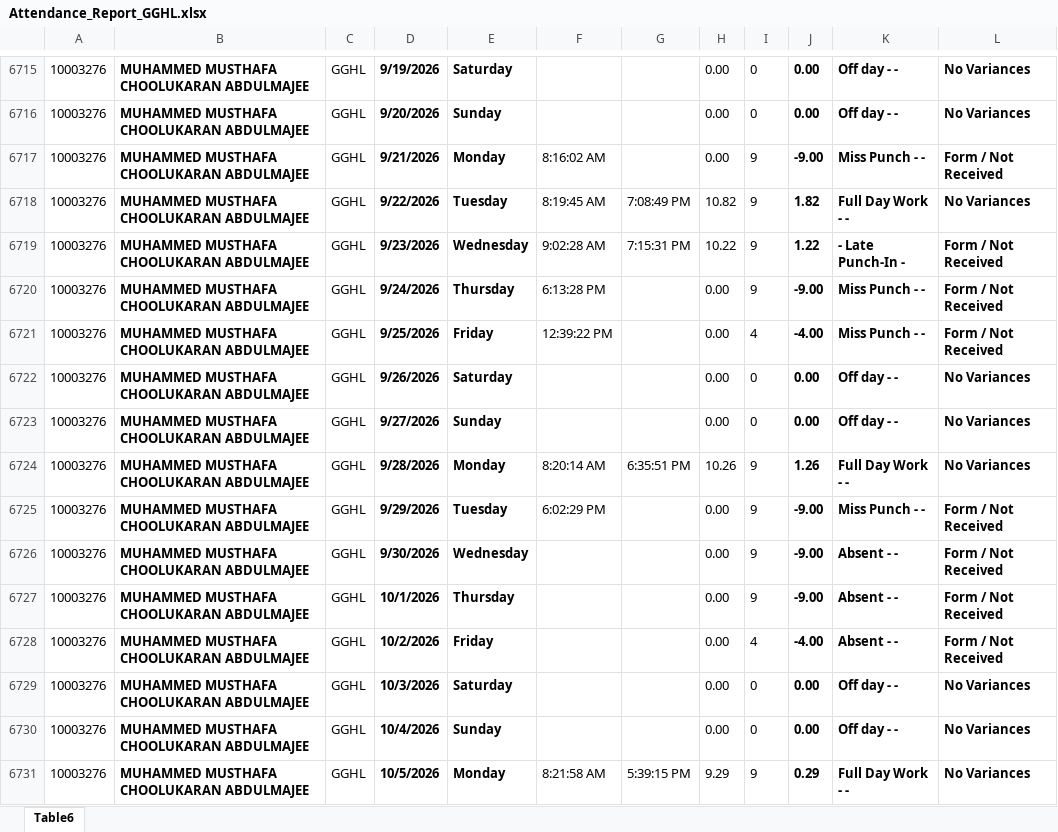
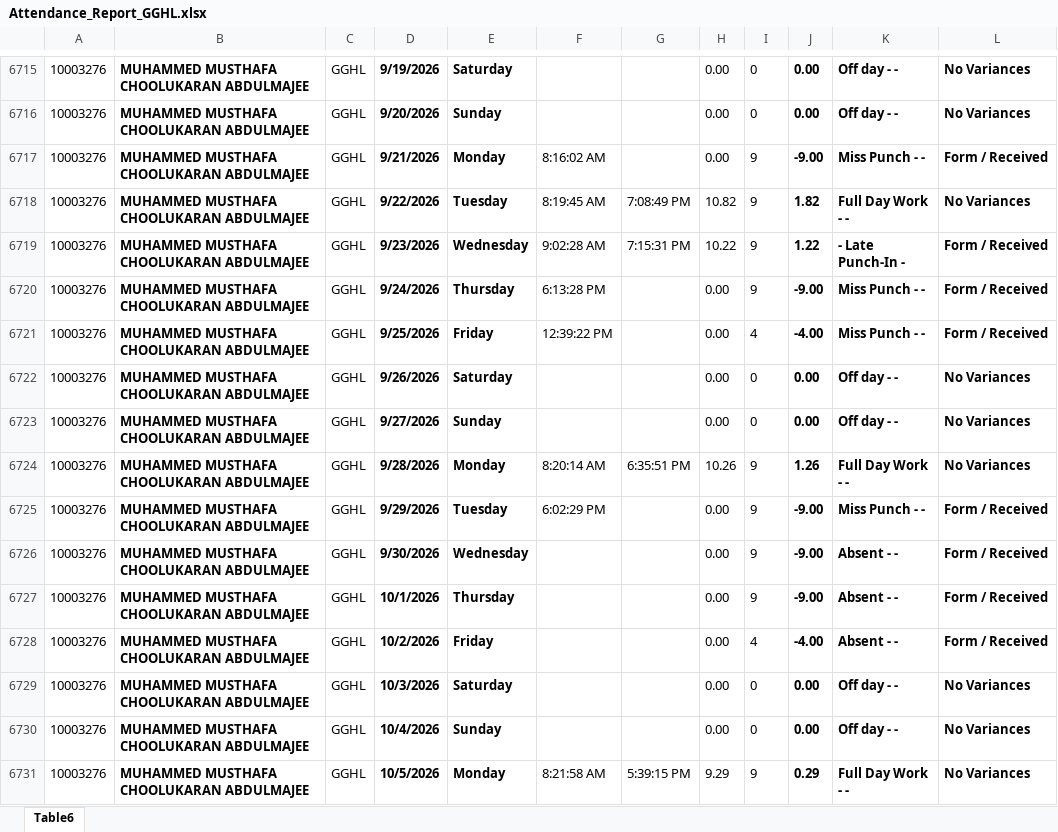
Before and after one commit to p-gghl/attendance, an Excel workbook: Attendance_Report_GGHL.xlsx, sheet Table6, drawn as a sheet; only a part is shown, gaps mark what is left out; values as stored, in another font and other column widths than the file's, no borders; charts and pictures and conditional formats and table styles not drawn; the diff covers the shown part only; the diff names each change by its address in the sheet, - before the commit and + after, or states it on an @@ line.

Commit message:
Add files via upload

```diff
--- a/Attendance_Report_GGHL.xlsx (sheet Table6)
+++ b/Attendance_Report_GGHL.xlsx (sheet Table6)
-L6717: Form / Not Received
+L6717: Form / Received
-L6719:L6721: Form / Not Received
+L6719:L6721: Form / Received
-L6725:L6728: Form / Not Received
+L6725:L6728: Form / Received
```
Also changed, not shown: 15 edited cells elsewhere in this sheet.
